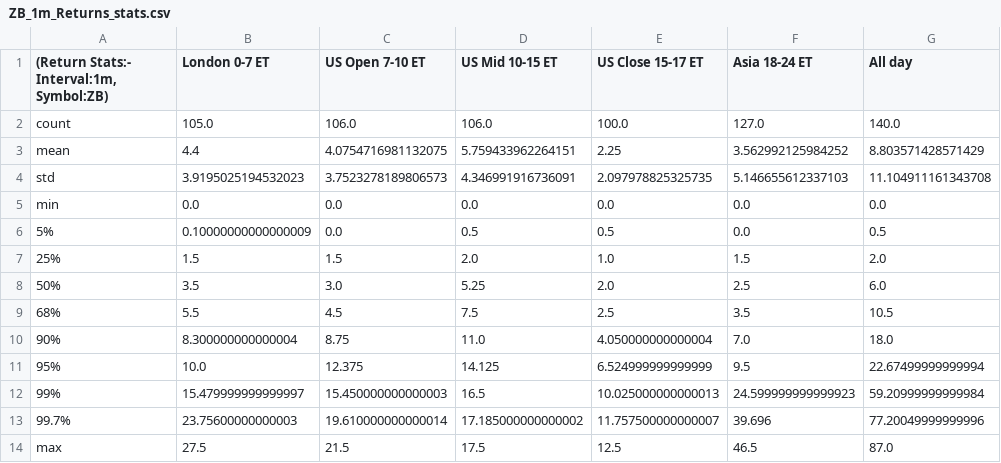
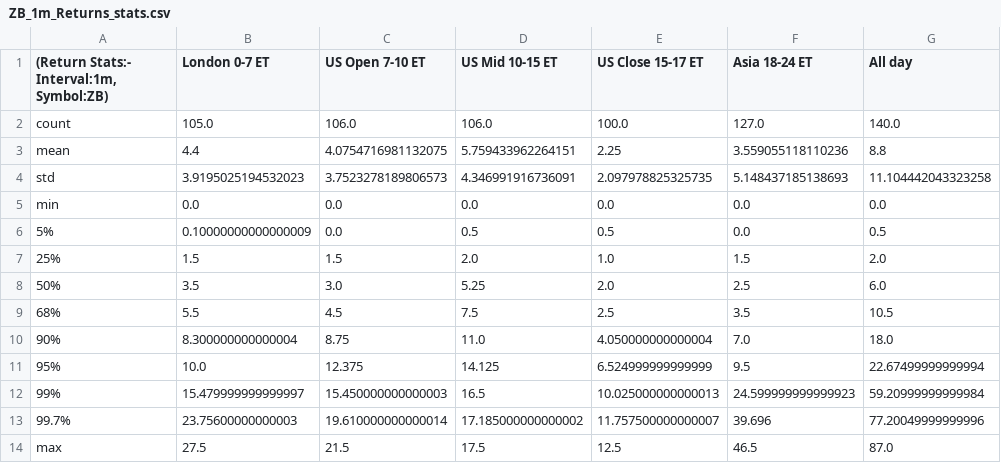
Before and after one commit to krishanggupta/MarketAnalysis, a CSV file: Intraday_data_files_stats_and_plots_folder/ZB_1m_Returns_stats.csv, drawn as a sheet.

```diff
--- a/Intraday_data_files_stats_and_plots_folder/ZB_1m_Returns_stats.csv
+++ b/Intraday_data_files_stats_and_plots_folder/ZB_1m_Returns_stats.csv
@@ -2,4 +2,4 @@
 count,105.0,106.0,106.0,100.0,127.0,140.0
-mean,4.4,4.0754716981132075,5.759433962264151,2.25,3.562992125984252,8.803571428571429
-std,3.9195025194532023,3.7523278189806573,4.346991916736091,2.097978825325735,5.146655612337103,11.104911161343708
+mean,4.4,4.0754716981132075,5.759433962264151,2.25,3.559055118110236,8.8
+std,3.9195025194532023,3.7523278189806573,4.346991916736091,2.097978825325735,5.148437185138693,11.104442043323258
 min,0.0,0.0,0.0,0.0,0.0,0.0
```
Also changed, not shown: Intraday_data_files_processed_folder/ZN_1d_events_tagged_target_tz_nonevents.csv, Intraday_data_files_stats_and_plots_folder/All_day_latest_custom_days_Volatility_Returns_1h_ZN.csv, 25 other files.
